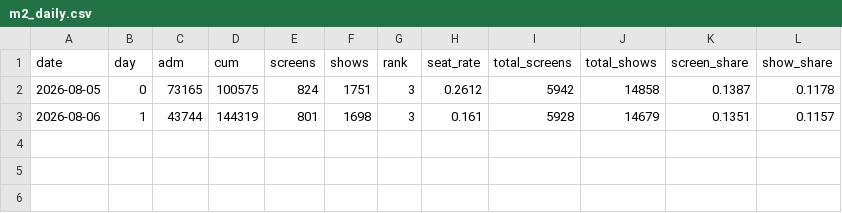
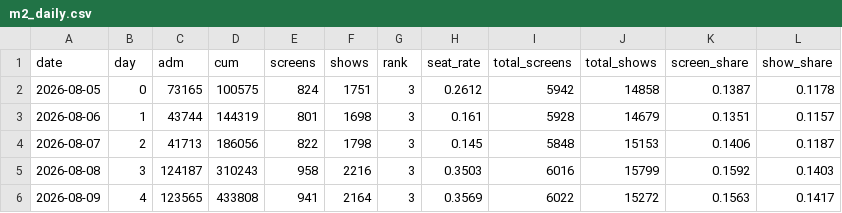
Before and after one commit to AndyWallstreet/buzztrend, a CSV file: data/hatchuping/m2_daily.csv, drawn as a sheet.

```diff
--- a/data/hatchuping/m2_daily.csv
+++ b/data/hatchuping/m2_daily.csv
@@ -3 +3,4 @@ date,day,adm,cum,screens,shows,rank,seat_rate,total_screens,total_shows,screen_s
 2026-08-06,1,43744,144319,801,1698,3,0.161,5928,14679,0.1351,0.1157
+2026-08-07,2,41713,186056,822,1798,3,0.145,5848,15153,0.1406,0.1187
+2026-08-08,3,124187,310243,958,2216,3,0.3503,6016,15799,0.1592,0.1403
+2026-08-09,4,123565,433808,941,2164,3,0.3569,6022,15272,0.1563,0.1417
```
Also changed, not shown: 1 other file.
